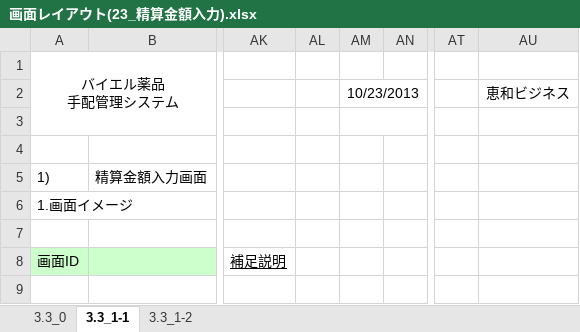
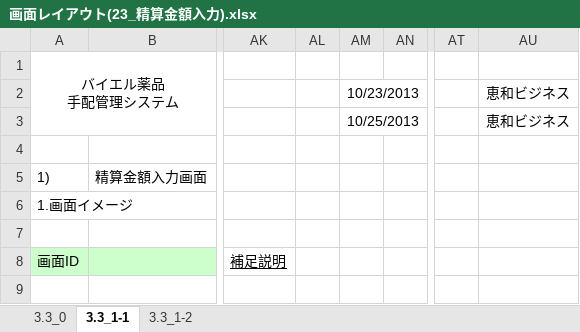
Before and after one commit to MakoYamada/pj_monolith, an Excel workbook: 20 開発資料/02.画面、帳票設計/画面レイアウト(23_精算金額入力).xlsx, sheet 3.3_1-1, drawn as a sheet; only a part is shown, gaps mark what is left out; values as stored, in another font and other column widths than the file's, no borders; charts and pictures not drawn; the diff names each change by its address in the sheet, - before the commit and + after, or states it on an @@ line.

```diff
--- a/20 開発資料/02.画面、帳票設計/画面レイアウト(23_精算金額入力).xlsx (sheet 3.3_1-1)
+++ b/20 開発資料/02.画面、帳票設計/画面レイアウト(23_精算金額入力).xlsx (sheet 3.3_1-1)
-AM3: (empty)
+AM3: 10/25/2013
-AU3: (empty)
+AU3: 恵和ビジネス
```
Also changed, not shown: sheet 3.3_1-2, charts or pictures, 1 other file.
